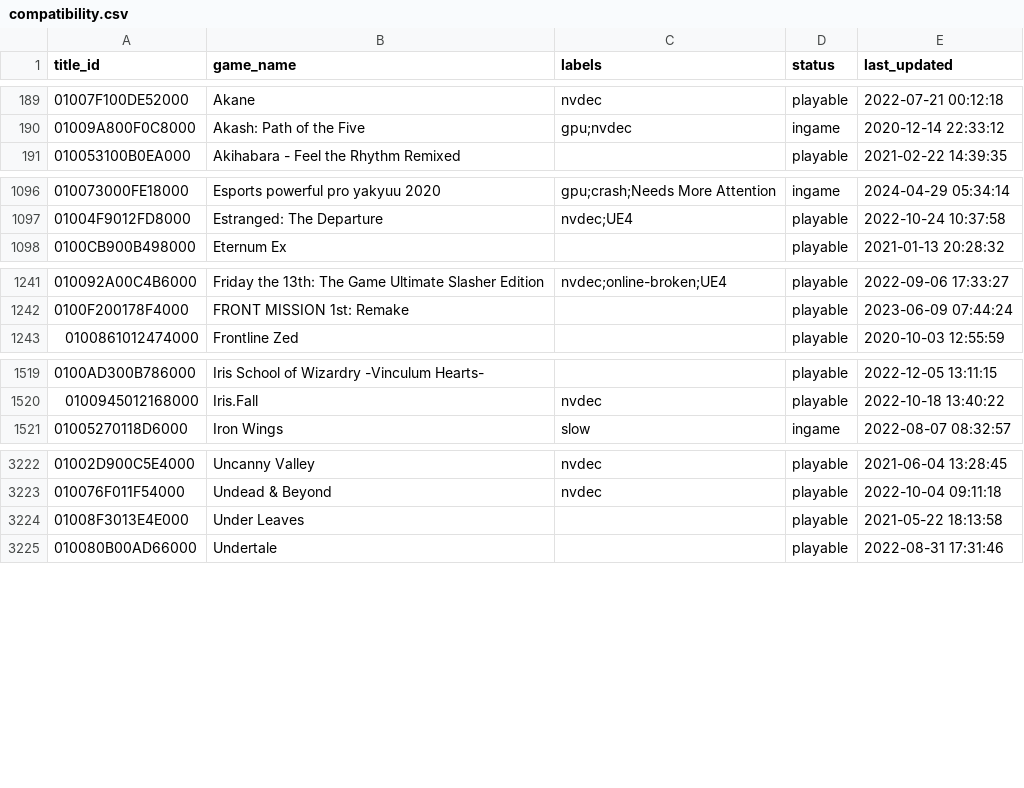
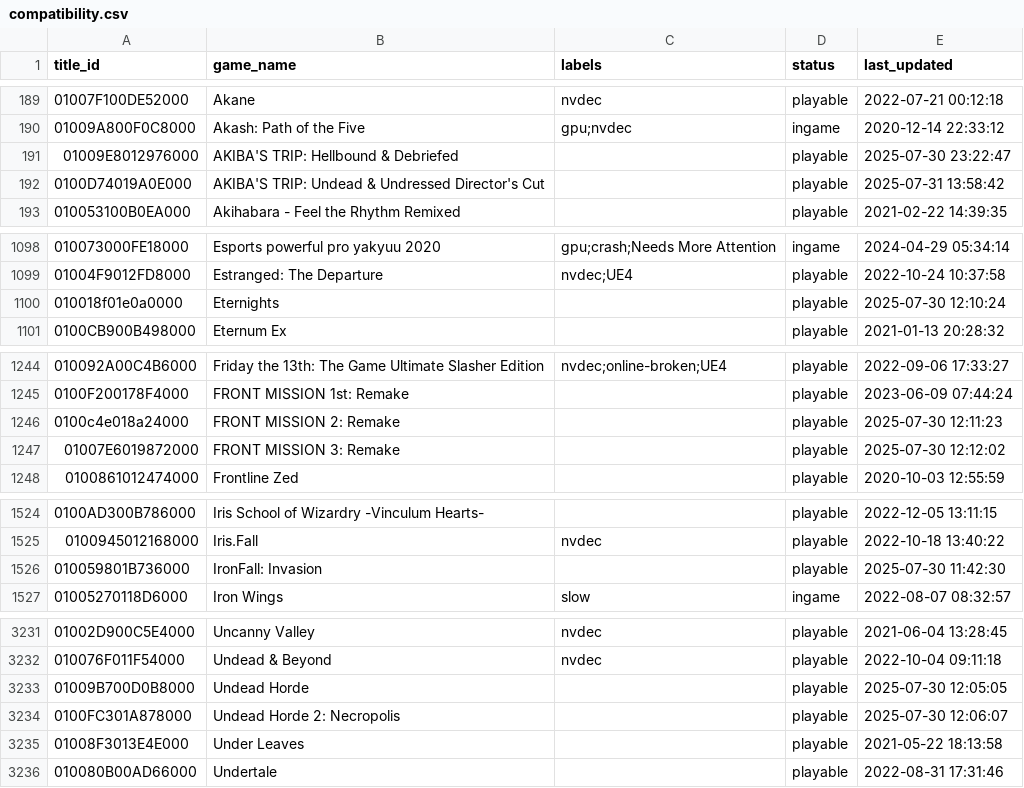
Before and after one commit to DCS78/ryujinx, a CSV file: docs/compatibility.csv, drawn as a sheet; only a part is shown, gaps mark what is left out; the diff covers the shown part only; the diff names each change by its address in the sheet, - before the commit and + after, or states it on an @@ line.

Commit message:
Edit compatibility.csv (ryubing/ryujinx!88)
See merge request ryubing/ryujinx!88

```diff
--- a/docs/compatibility.csv
+++ b/docs/compatibility.csv
+row 191: 01009E8012976000 | AKIBA'S TRIP: Hellbound & Debriefed |  | playable | 2025-07-30 23:22:47
+row 192: 0100D74019A0E000 | AKIBA'S TRIP: Undead & Undressed Director's Cut |  | playable | 2025-07-31 13:58:42
+row 1100: 010018f01e0a0000 | Eternights |  | playable | 2025-07-30 12:10:24
+row 1246: 0100c4e018a24000 | FRONT MISSION 2: Remake |  | playable | 2025-07-30 12:11:23
+row 1247: 01007E6019872000 | FRONT MISSION 3: Remake |  | playable | 2025-07-30 12:12:02
+row 1526: 010059801B736000 | IronFall: Invasion |  | playable | 2025-07-30 11:42:30
+row 3233: 01009B700D0B8000 | Undead Horde |  | playable | 2025-07-30 12:05:05
+row 3234: 0100FC301A878000 | Undead Horde 2: Necropolis |  | playable | 2025-07-30 12:06:07
```
Also changed, not shown: 3 added rows and 3 edited cells elsewhere in this file.
